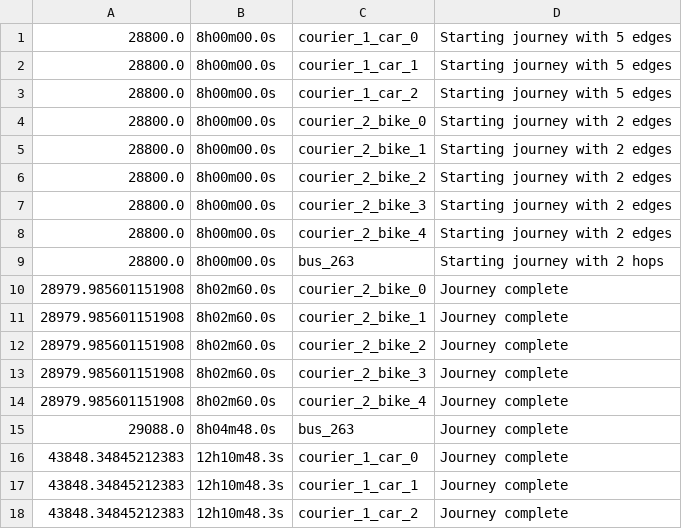
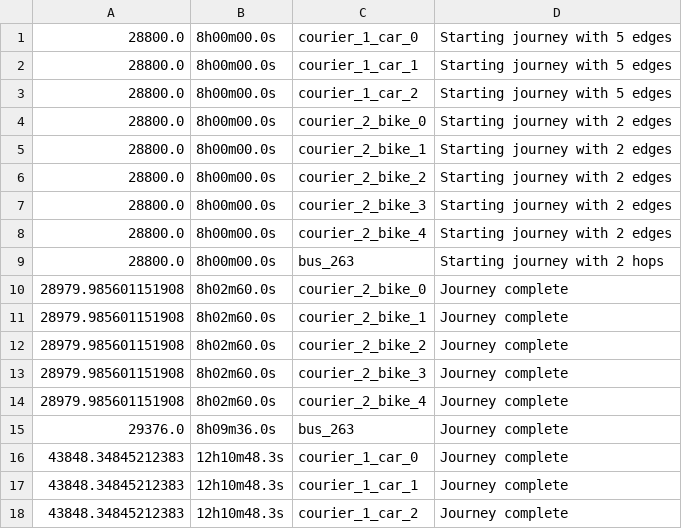
Before and after one commit to benjamin-alvial/transport-agents-simulator, a CSV file: examples/full_example/event_log.csv, drawn as a sheet.

```diff
--- a/examples/full_example/event_log.csv
+++ b/examples/full_example/event_log.csv
@@ -14,3 +14,3 @@
 28979.985601151908,8h02m60.0s,courier_2_bike_4,Journey complete
-29088.0,8h04m48.0s,bus_263,Journey complete
+29376.0,8h09m36.0s,bus_263,Journey complete
 43848.34845212383,12h10m48.3s,courier_1_car_0,Journey complete
```
Also changed, not shown: examples/full_example/edge_log.csv, 6 other files.
